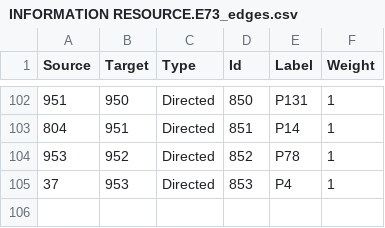
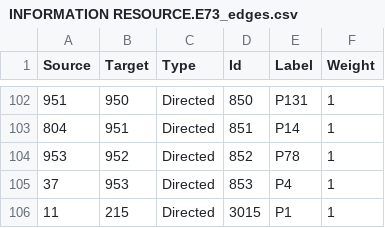
Before and after one commit to eamena-oxford/YHMP, a CSV file: eamena/source_data/resource_graphs/INFORMATION RESOURCE.E73_edges.csv, drawn as a sheet; only a part is shown, gaps mark what is left out; the diff names each change by its address in the sheet, - before the commit and + after, or states it on an @@ line.

```diff
--- a/eamena/source_data/resource_graphs/INFORMATION RESOURCE.E73_edges.csv
+++ b/eamena/source_data/resource_graphs/INFORMATION RESOURCE.E73_edges.csv
+row 106: 11 | 215 | Directed | 3015 | P1 | 1
```
Also changed, not shown: eamena/source_data/resource_graphs/INFORMATION RESOURCE.E73_nodes.csv, 2 other files.
